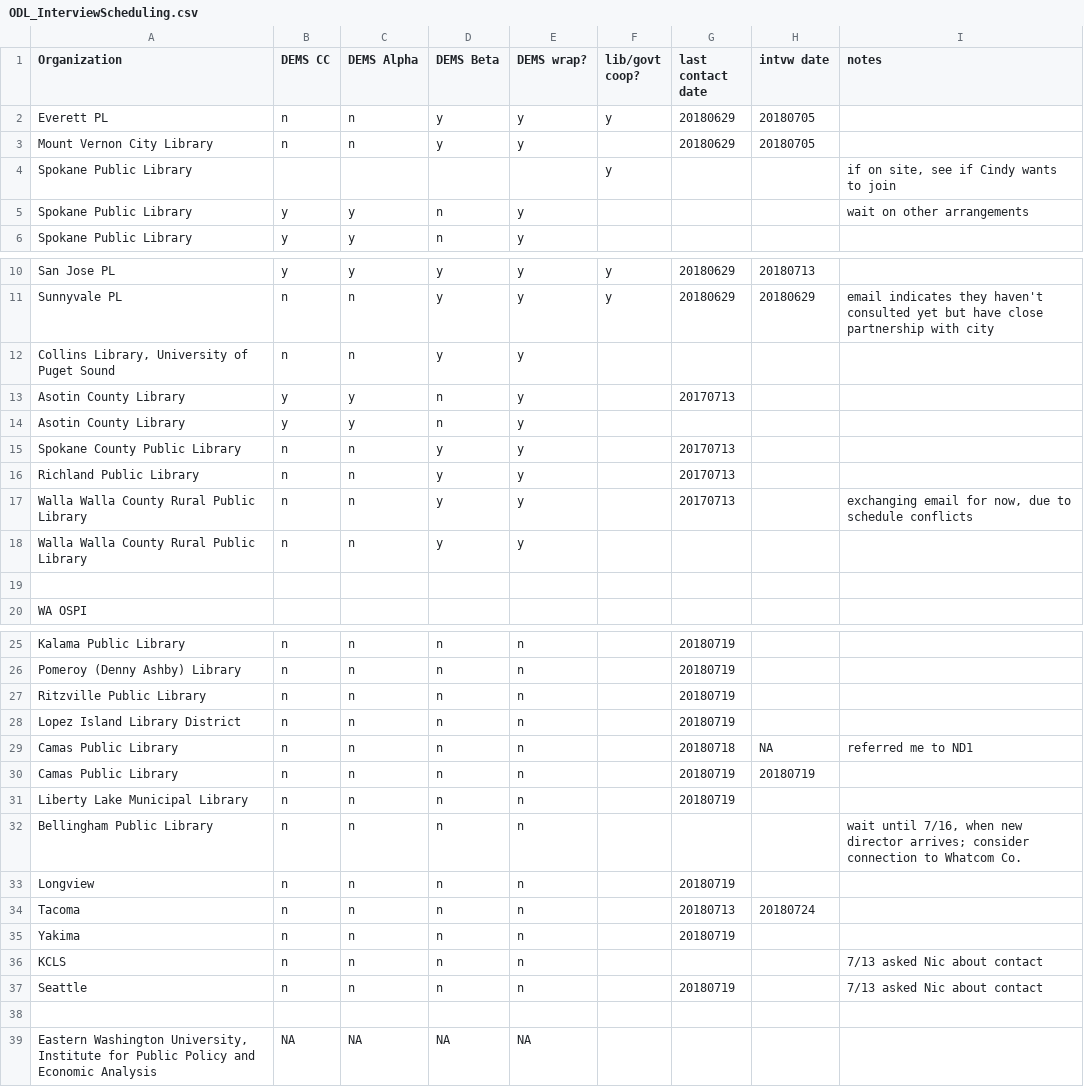
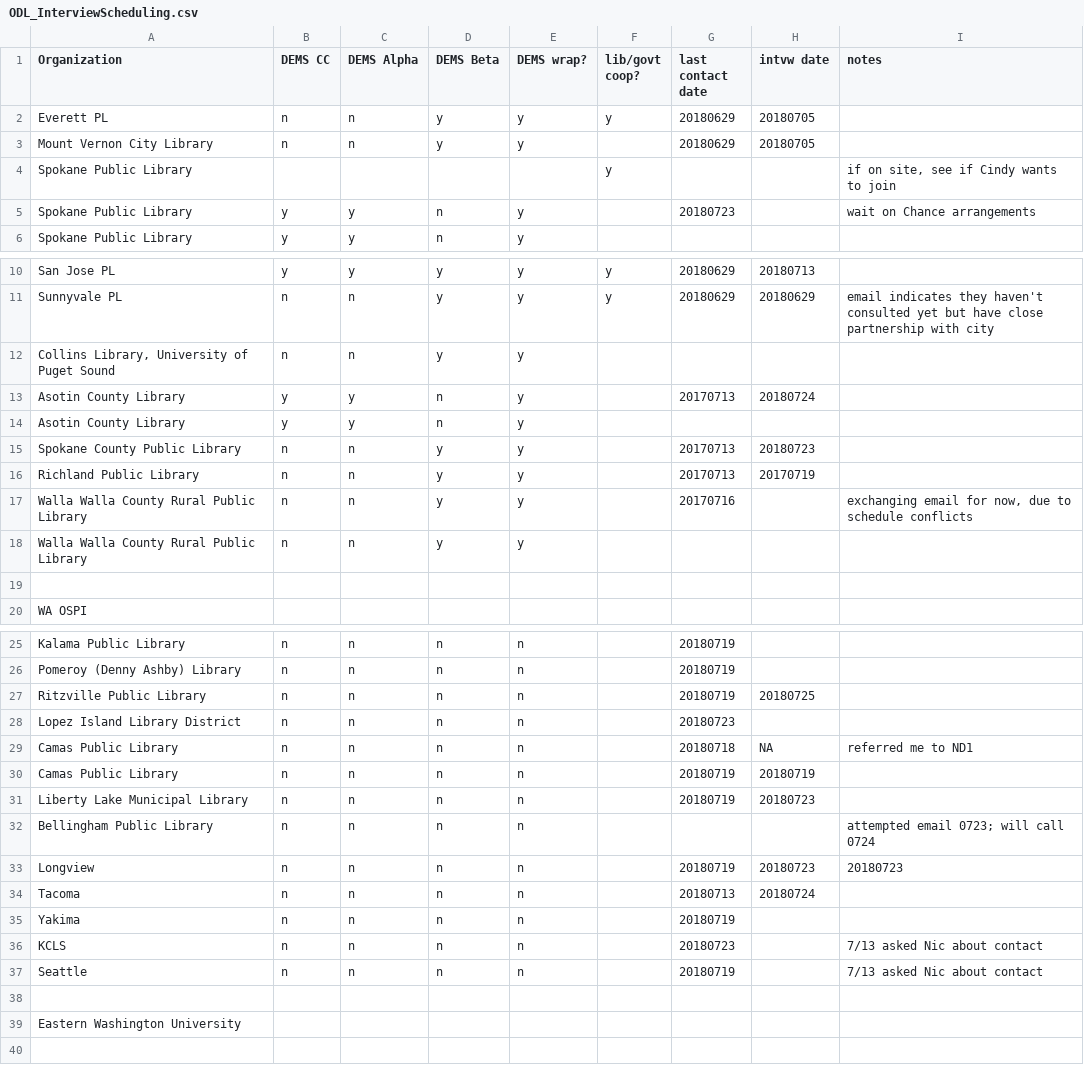
Before and after one commit to OpenDataLiteracy/WA-State-Library-2018, a CSV file: EnvironmentalScan/ODL_InterviewScheduling.csv, drawn as a sheet; only a part is shown, gaps mark what is left out.

```diff
--- a/EnvironmentalScan/ODL_InterviewScheduling.csv
+++ b/EnvironmentalScan/ODL_InterviewScheduling.csv
@@ -4,3 +4,3 @@ Mount Vernon City Library,n,n,y,y,,20180629,20180705,
 Spokane Public Library,,,,,y,,,"if on site, see if Cindy wants to join"
-Spokane Public Library,y,y,n,y,,, ,wait on other arrangements
+Spokane Public Library,y,y,n,y,,20180723, ,wait on Chance arrangements
 Spokane Public Library,y,y,n,y,,,,
@@ -12,7 +12,7 @@ Sunnyvale PL,n,n,y,y,y,20180629,20180629,email indicates they haven't consulted
 "Collins Library, University of Puget Sound",n,n,y,y ,,,,
-Asotin County Library,y,y,n,y,,20170713,,
+Asotin County Library,y,y,n,y,,20170713,20180724,
 Asotin County Library,y,y,n,y,,,,
-Spokane County Public Library,n,n,y,y,,20170713,,
-Richland Public Library,n,n,y,y,,20170713,,
-Walla Walla County Rural Public Library,n,n,y,y, ,20170713,,"exchanging email for now, due to schedule conflicts"
+Spokane County Public Library,n,n,y,y,,20170713,20180723,
+Richland Public Library,n,n,y,y,,20170713,20170719,
+Walla Walla County Rural Public Library,n,n,y,y, ,20170716,,"exchanging email for now, due to schedule conflicts"
 Walla Walla County Rural Public Library,n,n,y,y,,,,
@@ -26,14 +26,14 @@ Kalama Public Library,n,n,n,n,,20180719, ,
 Pomeroy (Denny Ashby) Library,n,n,n,n,,20180719, ,
-Ritzville Public Library,n,n,n,n,,20180719, ,
-Lopez Island Library District,n,n,n,n,,20180719, ,
+Ritzville Public Library,n,n,n,n,,20180719,20180725,
+Lopez Island Library District,n,n,n,n,,20180723, ,
 Camas Public Library,n,n,n,n,,20180718,NA,referred me to ND1
 Camas Public Library,n,n,n,n,,20180719,20180719,
-Liberty Lake Municipal Library,n,n,n,n,,20180719, ,
-Bellingham Public Library,n,n,n,n,, , ,"wait until 7/16, when new director arrives; consider connection to Whatcom Co."
-Longview,n,n,n,n,,20180719, ,
+Liberty Lake Municipal Library,n,n,n,n,,20180719,20180723,
+Bellingham Public Library,n,n,n,n,, , ,attempted email 0723; will call 0724
+Longview,n,n,n,n,,20180719,20180723,20180723
 Tacoma,n,n,n,n,,20180713,20180724,
 Yakima,n,n,n,n,,20180719, ,
-KCLS,n,n,n,n,,,,7/13 asked Nic about contact
+KCLS,n,n,n,n,,20180723,,7/13 asked Nic about contact
 Seattle,n,n,n,n,,20180719, ,7/13 asked Nic about contact
 ,,,,,,,,
-"Eastern Washington University, Institute for Public Policy and Economic Analysis  ",NA,NA,NA,NA,,,,
+Eastern Washington University ,,,,,,,,
```
Also changed, not shown: 6 other files.
